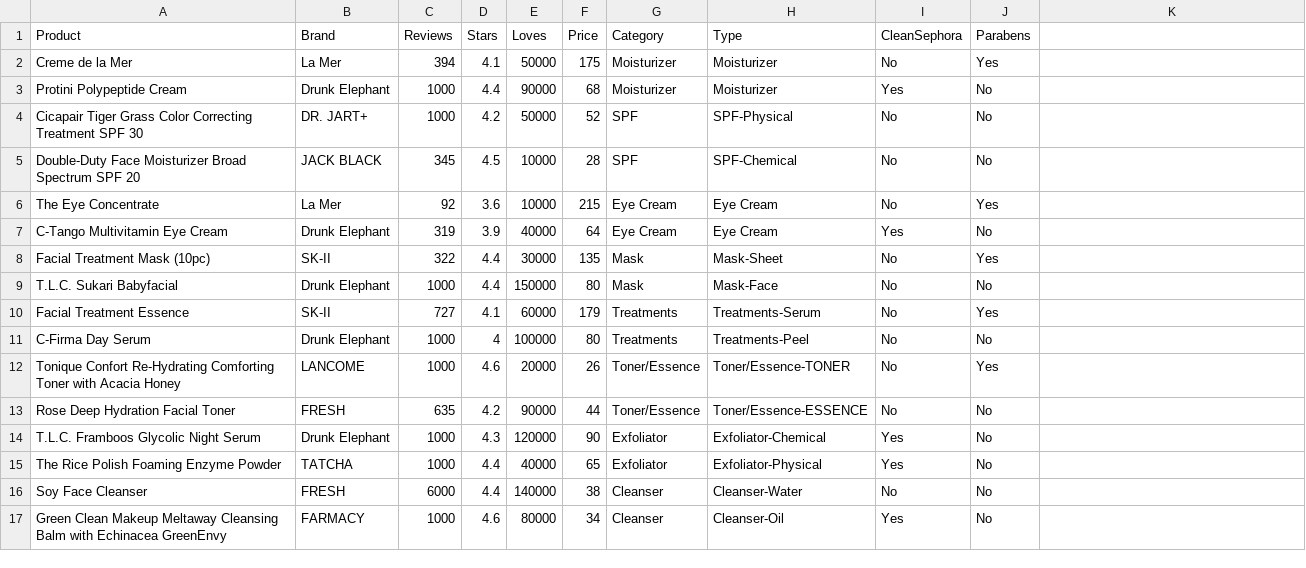
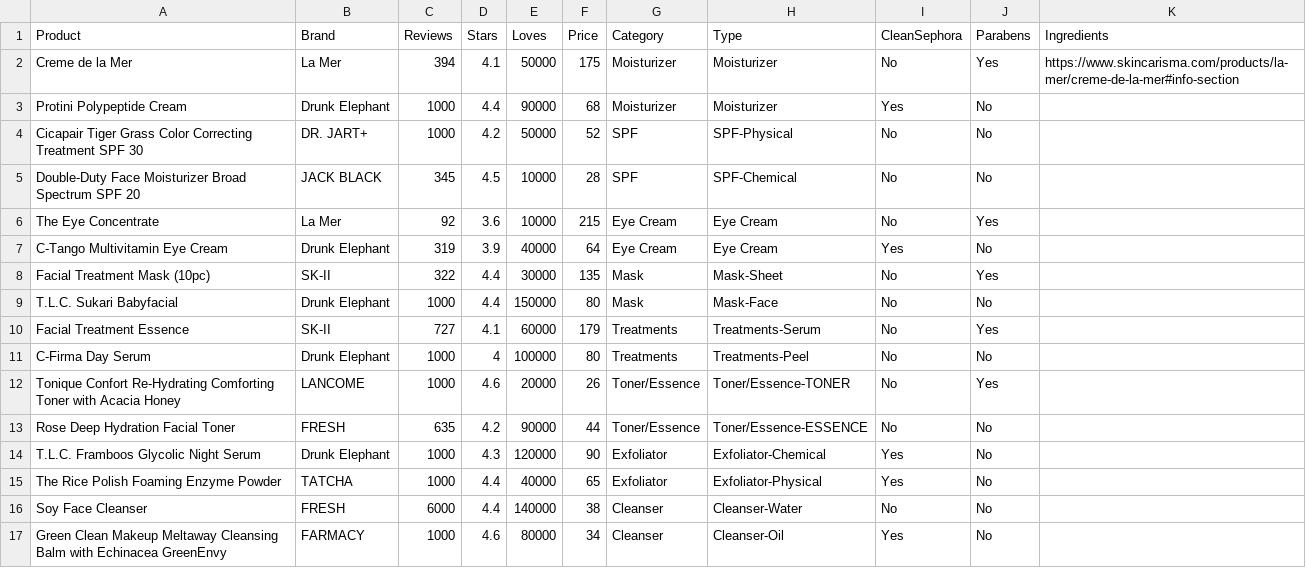
Before and after one commit to kaiyasmin/project-final, a CSV file: sephora2.csv, drawn as a sheet; the diff names each change by its address in the sheet, - before the commit and + after, or states it on an @@ line.

```diff
--- a/sephora2.csv
+++ b/sephora2.csv
-K1: (empty)
+K1: Ingredients
-K2 (Ingredients): (empty)
+K2 (Ingredients): https://www.skincarisma.com/products/la-mer/creme-de-la-mer#info-section
```
Also changed, not shown: 2 other files.
